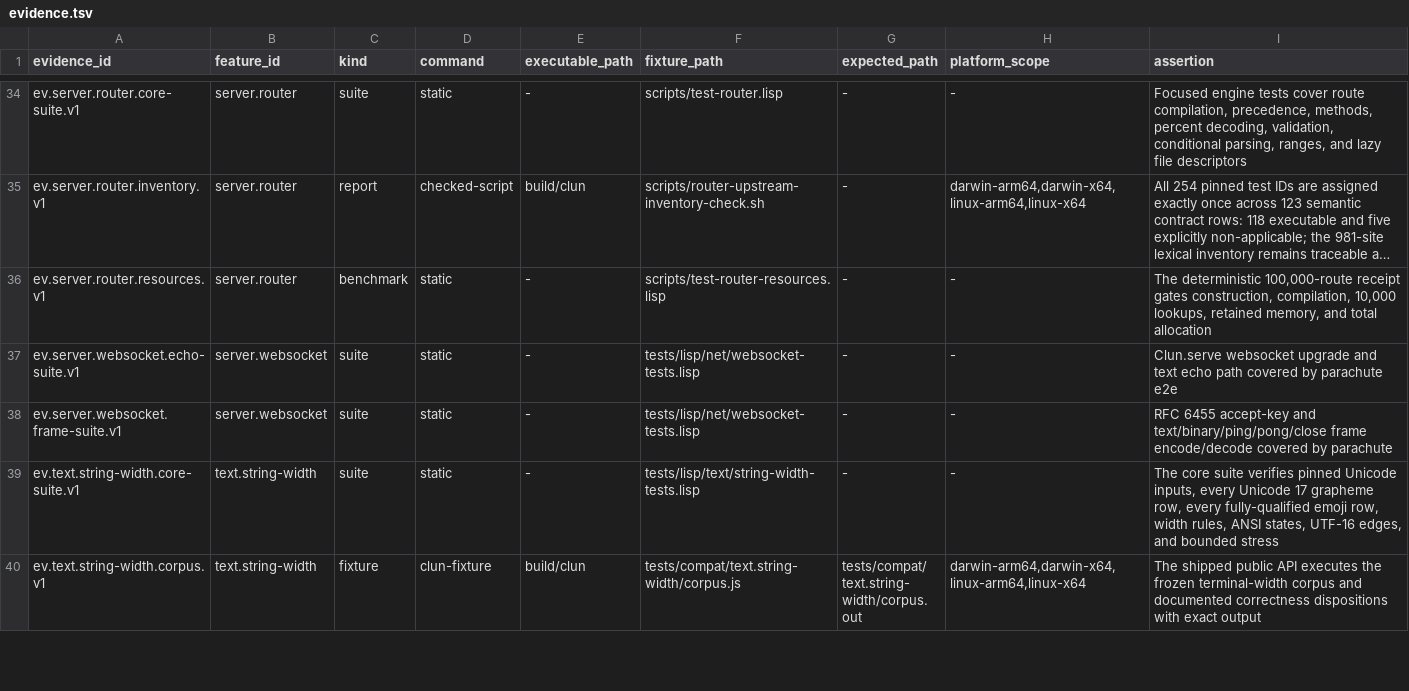
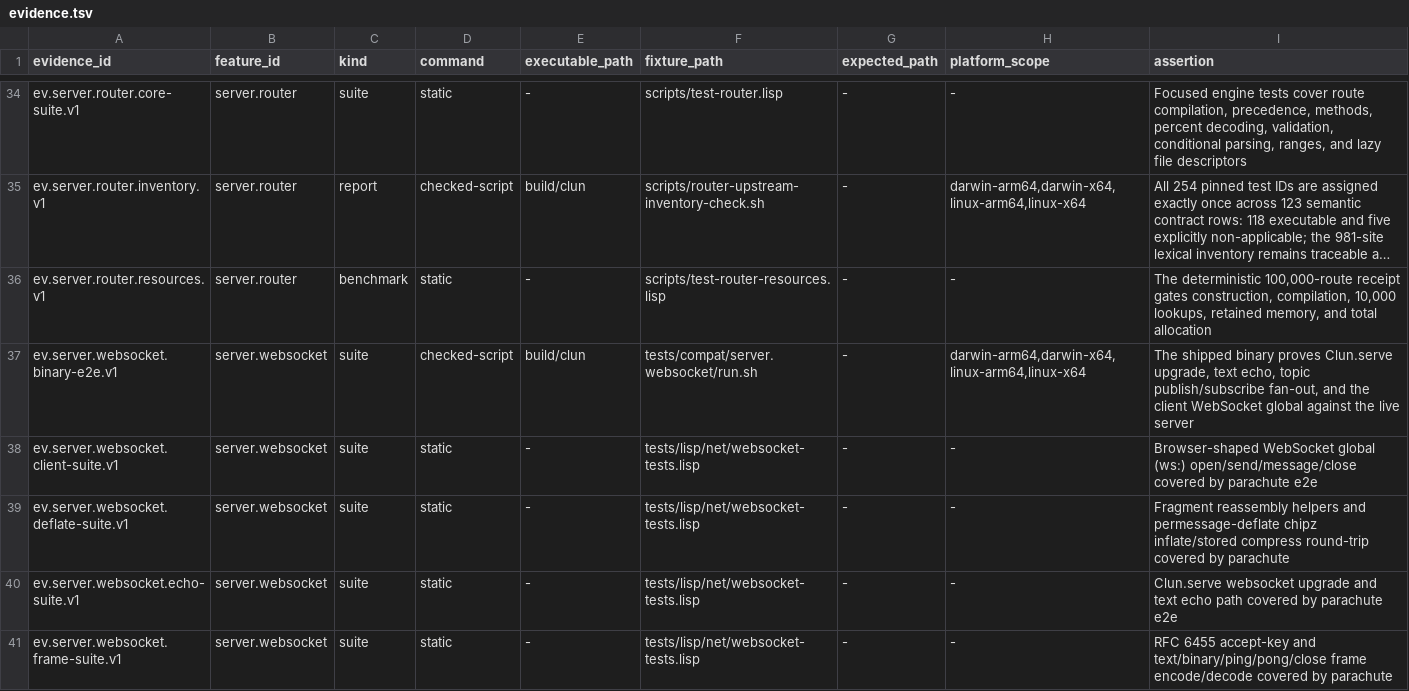
Before and after one commit to theesfeld/clun, a TSV file: compat/evidence.tsv, drawn as a sheet; only a part is shown, gaps mark what is left out; the shorter side is filled out with more unchanged rows; long unchanged cells end in …; the diff covers the shown part only; the diff names each change by its address in the sheet, - before the commit and + after, or states it on an @@ line.

Commit message:
feat(websocket): server.websocket Partial→Yes (Pub/Sub, client, deflate) (#163)
Phase 51 M2–M5: Pub/Sub, client WebSocket, fragmentation, permessage-deflate (chipz), four-target supported, features.tsv Yes. Candidate 0.1.0-dev.37.

Closes #129
Refs #25

```diff
--- a/compat/evidence.tsv
+++ b/compat/evidence.tsv
+row 37: ev.server.websocket.binary-e2e.v1 | server.websocket | suite | checked-script | build/clun | tests/compat/server.websocket/run.sh | - | darwin-arm64,darwin-x64,linux-arm64,linux-x64 | The shipped binary proves Clun.serve upgrade, text echo, topic publish/subscribe fan-out, and the client WebSocket global against the live server
+row 38: ev.server.websocket.client-suite.v1 | server.websocket | suite | static | - | tests/lisp/net/websocket-tests.lisp | - | - | Browser-shaped WebSocket global (ws:) open/send/message/close covered by parachute e2e
+row 39: ev.server.websocket.deflate-suite.v1 | server.websocket | suite | static | - | tests/lisp/net/websocket-tests.lisp | - | - | Fragment reassembly helpers and permessage-deflate chipz inflate/stored compress round-trip covered by parachute
```
Also changed, not shown: 2 added rows elsewhere in this file, compat/features.tsv, compat/platforms.tsv, 21 other files.
